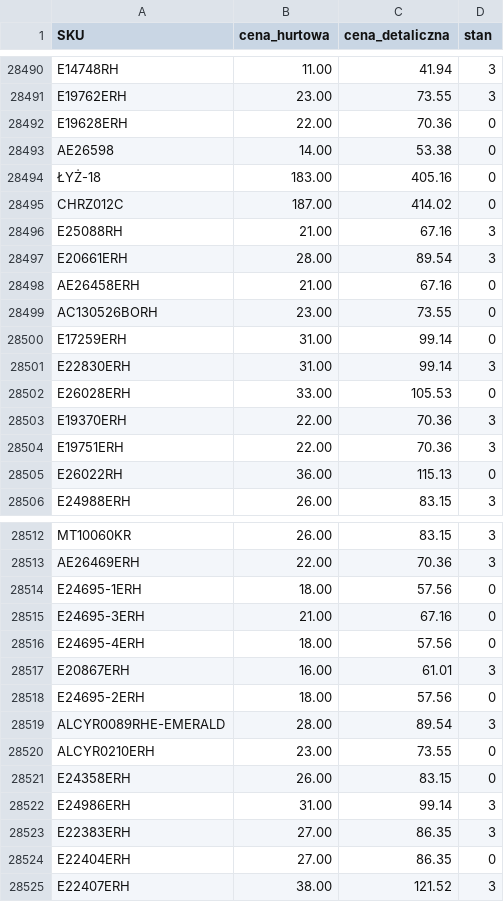
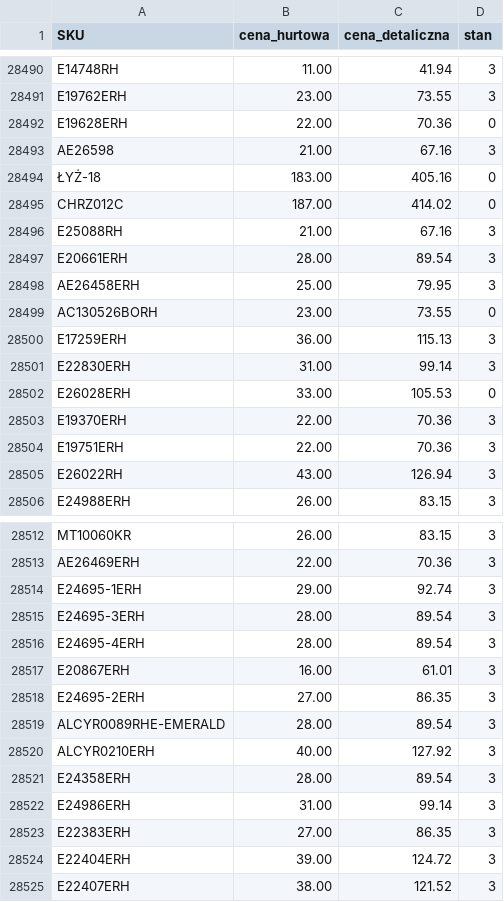
Before and after one commit to G-LOVRIN/AllSilver-CSV, a CSV file: AllSilver-stany-ceny.csv, drawn as a sheet; only a part is shown, gaps mark what is left out; the diff covers the shown part only.

```diff
--- a/AllSilver-stany-ceny.csv
+++ b/AllSilver-stany-ceny.csv
@@ -28492,3 +28492,3 @@ E19762ERH,23.00,73.55,3
 E19628ERH,22.00,70.36,0
-AE26598,14.00,53.38,0
+AE26598,21.00,67.16,3
 ŁYŻ-18,183.00,405.16,0
@@ -28497,5 +28497,5 @@ E25088RH,21.00,67.16,3
 E20661ERH,28.00,89.54,3
-AE26458ERH,21.00,67.16,0
+AE26458ERH,25.00,79.95,3
 AC130526BORH,23.00,73.55,0
-E17259ERH,31.00,99.14,0
+E17259ERH,36.00,115.13,3
 E22830ERH,31.00,99.14,3
@@ -28504,3 +28504,3 @@ E19370ERH,22.00,70.36,3
 E19751ERH,22.00,70.36,3
-E26022RH,36.00,115.13,0
+E26022RH,43.00,126.94,3
 E24988ERH,26.00,83.15,3
@@ -28513,13 +28513,13 @@ MT10060KR,26.00,83.15,3
 AE26469ERH,22.00,70.36,3
-E24695-1ERH,18.00,57.56,0
-E24695-3ERH,21.00,67.16,0
-E24695-4ERH,18.00,57.56,0
+E24695-1ERH,29.00,92.74,3
+E24695-3ERH,28.00,89.54,3
+E24695-4ERH,28.00,89.54,3
 E20867ERH,16.00,61.01,3
-E24695-2ERH,18.00,57.56,0
+E24695-2ERH,27.00,86.35,3
 ALCYR0089RHE-EMERALD,28.00,89.54,3
-ALCYR0210ERH,23.00,73.55,0
-E24358ERH,26.00,83.15,0
+ALCYR0210ERH,40.00,127.92,3
+E24358ERH,28.00,89.54,3
 E24986ERH,31.00,99.14,3
 E22383ERH,27.00,86.35,3
-E22404ERH,27.00,86.35,0
+E22404ERH,39.00,124.72,3
 E22407ERH,38.00,121.52,3
```
Also changed, not shown: 2 added rows, 1 removed row and 30 edited cells elsewhere in this file, 2 other files.
